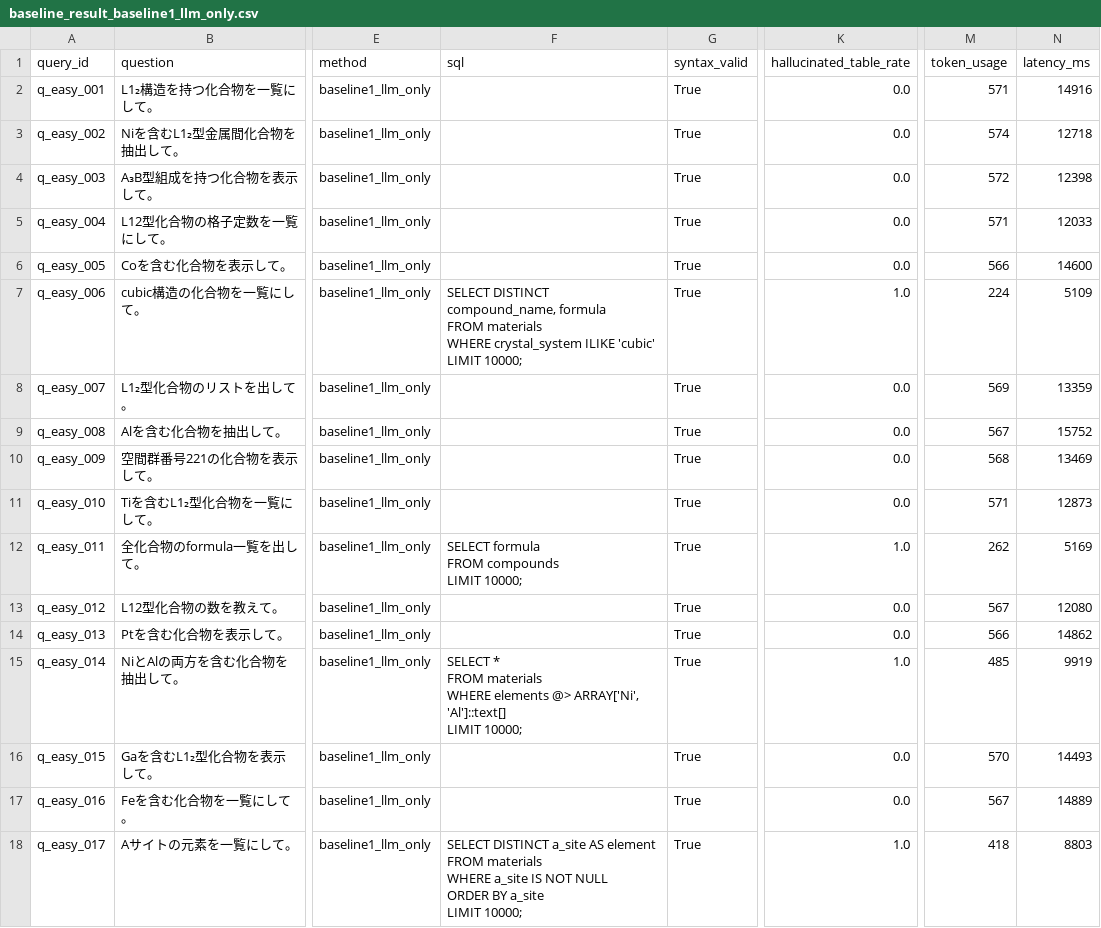
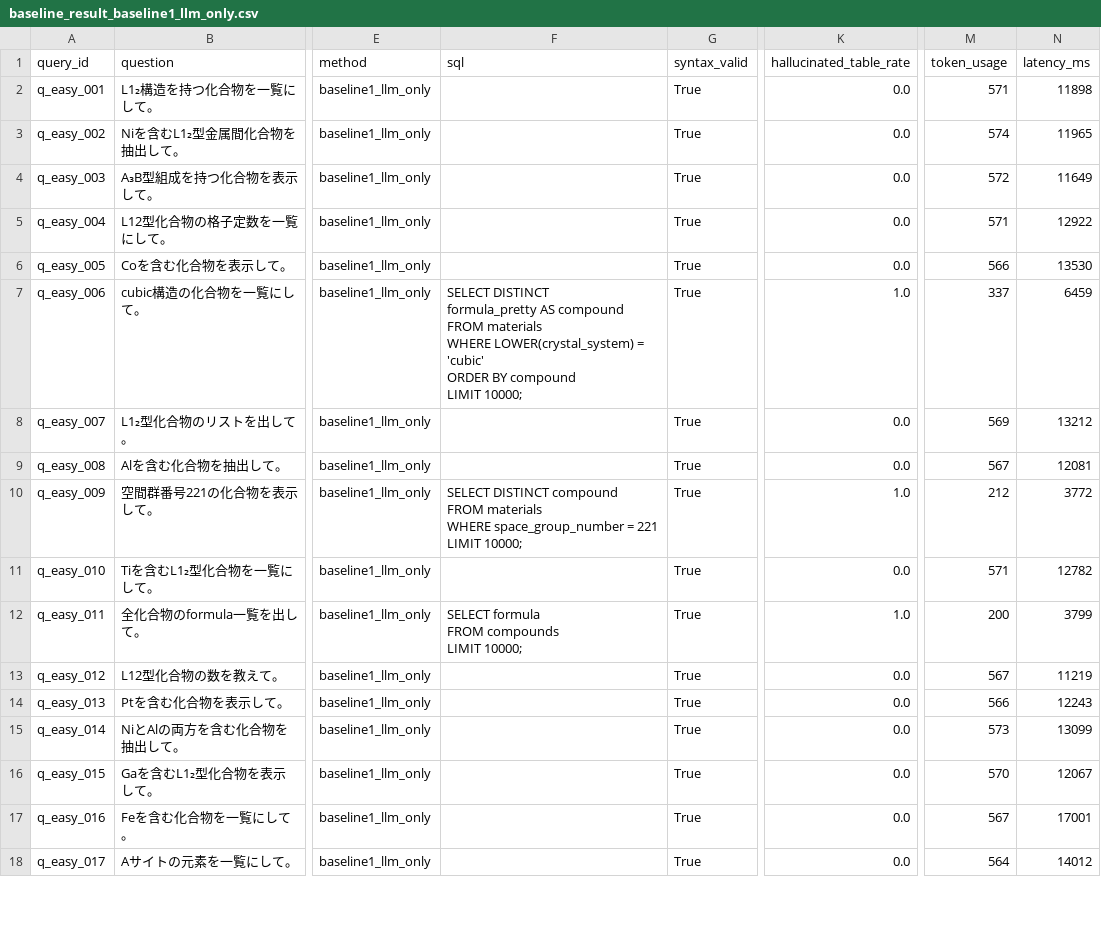
Before and after one commit to minimumtone/machine-learning, a CSV file: l12-schema-graph-text2sql/evaluation/baseline_result_baseline1_llm_only.csv, drawn as a sheet; only a part is shown, gaps mark what is left out; ↵ is a line break in a cell; the diff covers the shown part only; the diff names each change by its address in the sheet, - before the commit and + after, or states it on an @@ line.

```diff
--- a/l12-schema-graph-text2sql/evaluation/baseline_result_baseline1_llm_only.csv
+++ b/l12-schema-graph-text2sql/evaluation/baseline_result_baseline1_llm_only.csv
-N2 (latency_ms): 14916
+N2 (latency_ms): 11898
-N3 (latency_ms): 12718
+N3 (latency_ms): 11965
-N4 (latency_ms): 12398
+N4 (latency_ms): 11649
-N5 (latency_ms): 12033
+N5 (latency_ms): 12922
-N6 (latency_ms): 14600
+N6 (latency_ms): 13530
-F7 (sql): SELECT DISTINCT compound_name, formula ↵ FROM materials ↵ WHERE crystal_system ILIKE 'cubic' ↵ LIMIT 10000;
+F7 (sql): SELECT DISTINCT ↵ formula_pretty AS compound ↵ FROM materials ↵ WHERE LOWER(crystal_system) = 'cubic' ↵ ORDER BY compound ↵ LIMIT 10000;
-M7 (token_usage): 224
+M7 (token_usage): 337
-N7 (latency_ms): 5109
+N7 (latency_ms): 6459
-N8 (latency_ms): 13359
+N8 (latency_ms): 13212
-N9 (latency_ms): 15752
+N9 (latency_ms): 12081
-F10 (sql): (empty)
+F10 (sql): SELECT DISTINCT compound ↵ FROM materials ↵ WHERE space_group_number = 221 ↵ LIMIT 10000;
-K10 (hallucinated_table_rate): 0.0
+K10 (hallucinated_table_rate): 1.0
-M10 (token_usage): 568
+M10 (token_usage): 212
-N10 (latency_ms): 13469
+N10 (latency_ms): 3772
-N11 (latency_ms): 12873
+N11 (latency_ms): 12782
-M12 (token_usage): 262
+M12 (token_usage): 200
-N12 (latency_ms): 5169
+N12 (latency_ms): 3799
-N13 (latency_ms): 12080
+N13 (latency_ms): 11219
-N14 (latency_ms): 14862
+N14 (latency_ms): 12243
-F15 (sql): SELECT * ↵ FROM materials ↵ WHERE elements @> ARRAY['Ni', 'Al']::text[] ↵ LIMIT 10000;
+F15 (sql): (empty)
-K15 (hallucinated_table_rate): 1.0
+K15 (hallucinated_table_rate): 0.0
-M15 (token_usage): 485
+M15 (token_usage): 573
-N15 (latency_ms): 9919
+N15 (latency_ms): 13099
-N16 (latency_ms): 14493
+N16 (latency_ms): 12067
-N17 (latency_ms): 14889
+N17 (latency_ms): 17001
-F18 (sql): SELECT DISTINCT a_site AS element ↵ FROM materials ↵ WHERE a_site IS NOT NULL ↵ ORDER BY a_site ↵ LIMIT 10000;
+F18 (sql): (empty)
-K18 (hallucinated_table_rate): 1.0
+K18 (hallucinated_table_rate): 0.0
-M18 (token_usage): 418
+M18 (token_usage): 564
-N18 (latency_ms): 8803
+N18 (latency_ms): 14012
```
Also changed, not shown: 110 edited cells elsewhere in this file, l12-schema-graph-text2sql/evaluation/baseline_result.csv, l12-schema-graph-text2sql/evaluation/baseline_result_baseline2_full_schema.csv, 9 other files.
